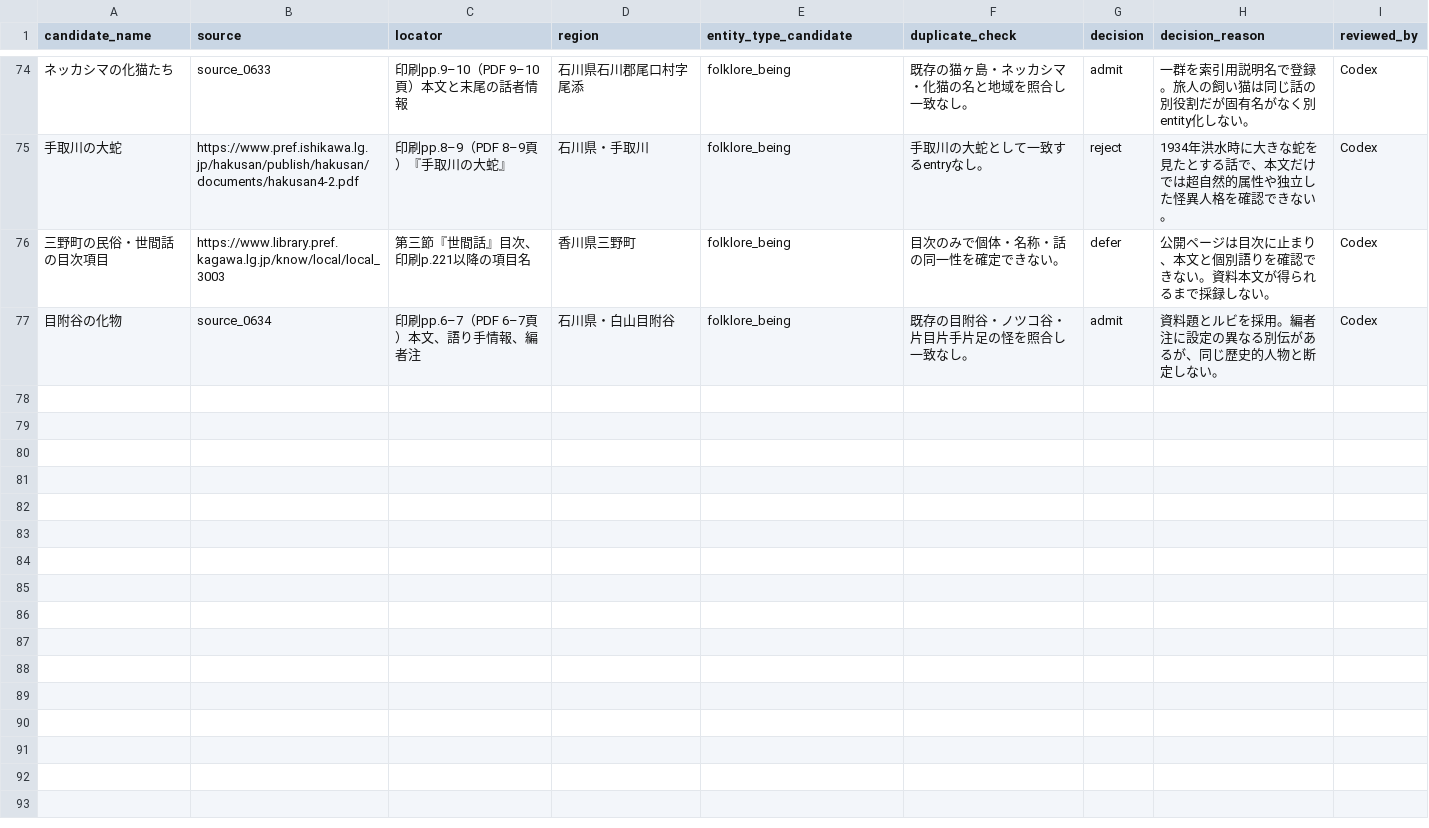
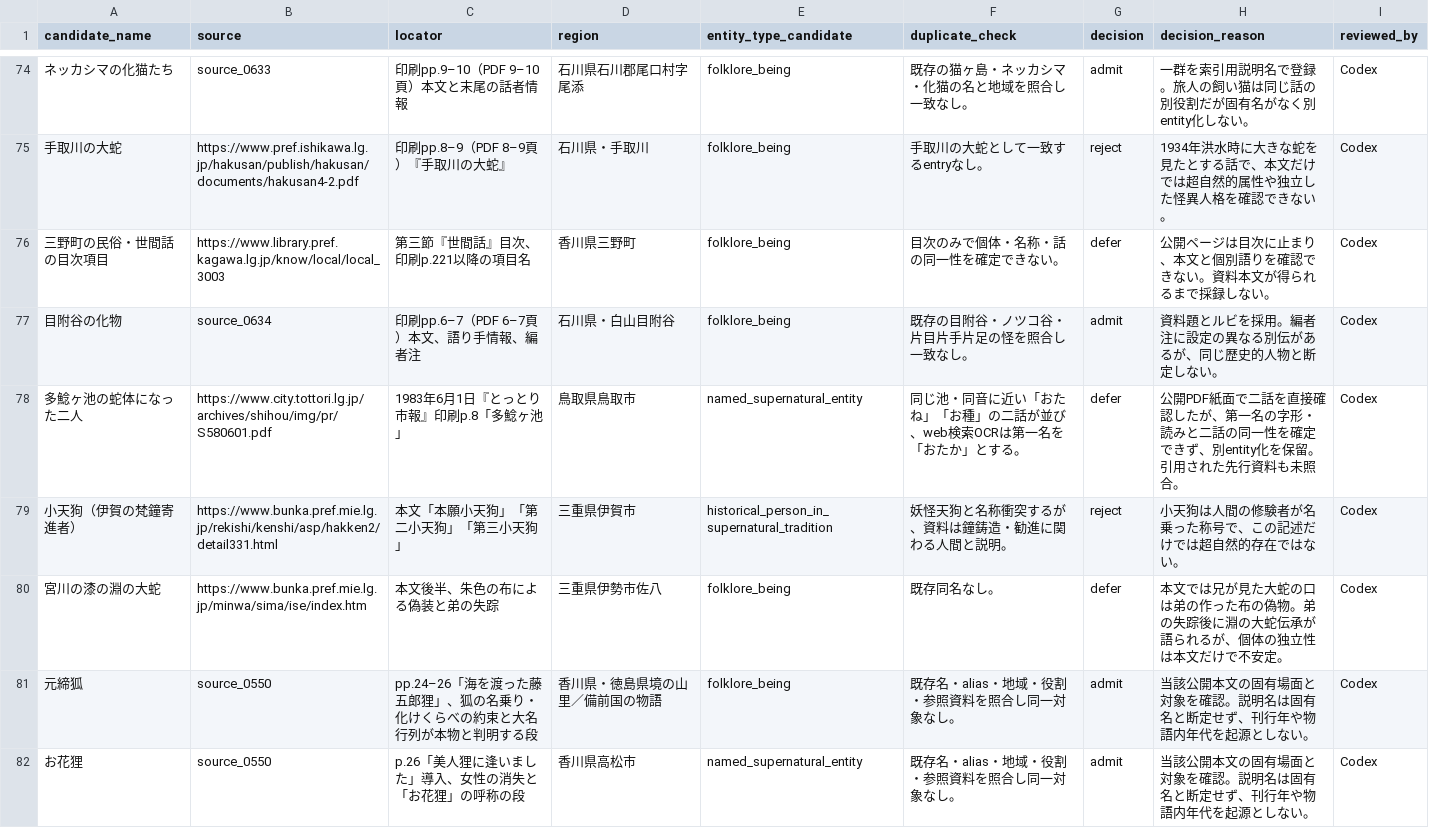
Before and after one commit to Anko-romochi/japan-yokai-index, a CSV file: research/long-run-1000/candidate-queue-0850.csv, drawn as a sheet; only a part is shown, gaps mark what is left out; the diff covers the shown part only; the diff names each change by its address in the sheet, - before the commit and + after, or states it on an @@ line.

Commit message:
Add seven source-linked folklore records to 850

```diff
--- a/research/long-run-1000/candidate-queue-0850.csv
+++ b/research/long-run-1000/candidate-queue-0850.csv
+row 78: 多鯰ヶ池の蛇体になった二人 | https://www.city.tottori.lg.jp/archives/shihou/img/pr/S580601.pdf | 1983年6月1日『とっとり市報』印刷p.8「多鯰ヶ池」 | 鳥取県鳥取市 | named_supernatural_entity | 同じ池・同音に近い「おたね」「お種」の二話が並び、web検索OCRは第一名を「おたか」とする。 | defer | 公開PDF紙面で二話を直接確認したが、第一名の字形・読みと二話の同一性を確定できず、別entity化を保留。引用された先行資料も未照合。 | Codex
+row 79: 小天狗（伊賀の梵鐘寄進者） | https://www.bunka.pref.mie.lg.jp/rekishi/kenshi/asp/hakken2/detail331.html | 本文「本願小天狗」「第二小天狗」「第三小天狗」 | 三重県伊賀市 | historical_person_in_supernatural_tradition | 妖怪天狗と名称衝突するが、資料は鐘鋳造・勧進に関わる人間と説明。 | reject | 小天狗は人間の修験者が名乗った称号で、この記述だけでは超自然的存在ではない。 | Codex
+row 80: 宮川の漆の淵の大蛇 | https://www.bunka.pref.mie.lg.jp/minwa/sima/ise/index.htm | 本文後半、朱色の布による偽装と弟の失踪 | 三重県伊勢市佐八 | folklore_being | 既存同名なし。 | defer | 本文では兄が見た大蛇の口は弟の作った布の偽物。弟の失踪後に淵の大蛇伝承が語られるが、個体の独立性は本文だけで不安定。 | Codex
+row 81: 元締狐 | source_0550 | pp.24–26「海を渡った藤五郎狸」、狐の名乗り・化けくらべの約束と大名行列が本物と判明する段 | 香川県・徳島県境の山里／備前国の物語 | folklore_being | 既存名・alias・地域・役割・参照資料を照合し同一対象なし。 | admit | 当該公開本文の固有場面と対象を確認。説明名は固有名と断定せず、刊行年や物語内年代を起源としない。 | Codex
+row 82: お花狸 | source_0550 | p.26「美人狸に逢いました」導入、女性の消失と「お花狸」の呼称の段 | 香川県高松市 | named_supernatural_entity | 既存名・alias・地域・役割・参照資料を照合し同一対象なし。 | admit | 当該公開本文の固有場面と対象を確認。説明名は固有名と断定せず、刊行年や物語内年代を起源としない。 | Codex
```
Also changed, not shown: 5 added rows elsewhere in this file, 3 other files.
